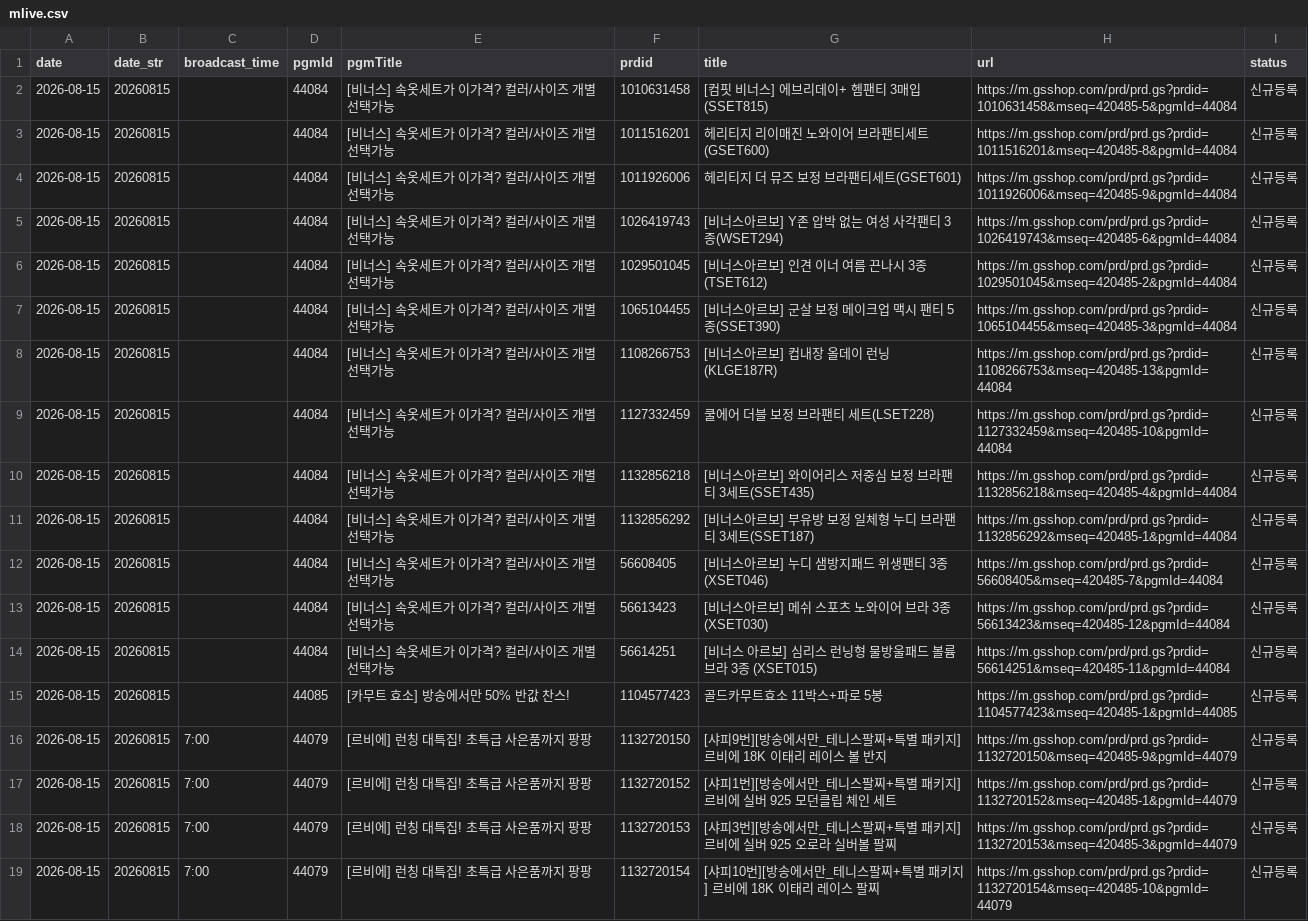
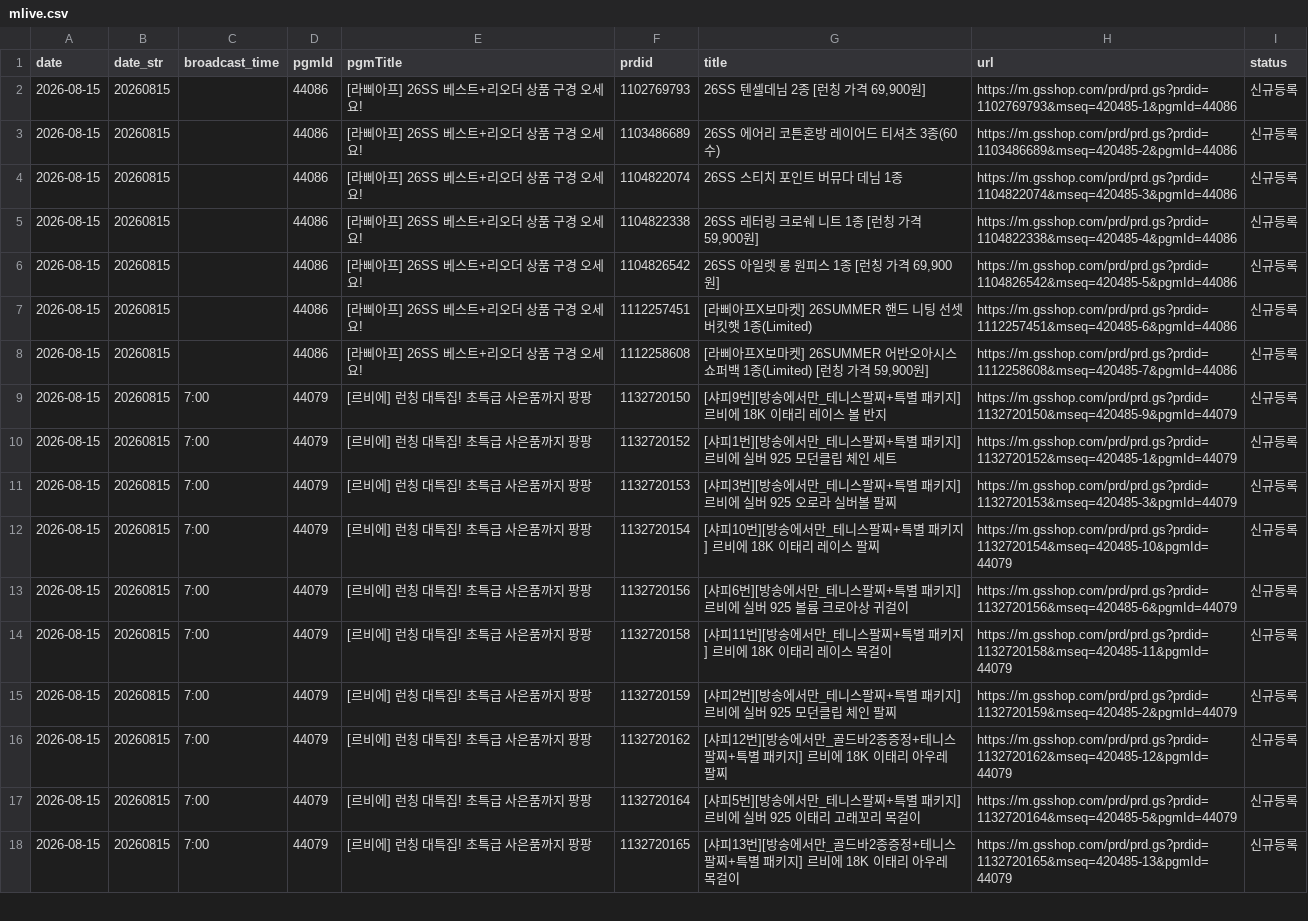
Before and after one commit to poodingcake-hue/GSMOBILE, a CSV file: web-app/public/data/mlive.csv, drawn as a sheet; only a part is shown; the shorter side is filled out with more unchanged rows; the diff covers the shown part only.

```diff
--- a/web-app/public/data/mlive.csv
+++ b/web-app/public/data/mlive.csv
@@ -1,16 +1,9 @@
 date,date_str,broadcast_time,pgmId,pgmTitle,prdid,title,url,status
-2026-08-15,20260815,,44084,[비너스] 속옷세트가 이가격? 컬러/사이즈 개별선택가능,1010631458,[컴핏 비너스] 에브리데이+ 헴팬티 3매입(SSET815),https://m.gsshop.com/prd/prd.gs?prdid=1010631458&mseq=420485-5&pgmId=44084,신규등록
-2026-08-15,20260815,,44084,[비너스] 속옷세트가 이가격? 컬러/사이즈 개별선택가능,1011516201,헤리티지 리이매진 노와이어 브라팬티세트(GSET600),https://m.gsshop.com/prd/prd.gs?prdid=1011516201&mseq=420485-8&pgmId=44084,신규등록
-2026-08-15,20260815,,44084,[비너스] 속옷세트가 이가격? 컬러/사이즈 개별선택가능,1011926006,헤리티지 더 뮤즈 보정 브라팬티세트(GSET601),https://m.gsshop.com/prd/prd.gs?prdid=1011926006&mseq=420485-9&pgmId=44084,신규등록
-2026-08-15,20260815,,44084,[비너스] 속옷세트가 이가격? 컬러/사이즈 개별선택가능,1026419743,[비너스아르보] Y존 압박 없는 여성 사각팬티 3종(WSET294),https://m.gsshop.com/prd/prd.gs?prdid=1026419743&mseq=420485-6&pgmId=44084,신규등록
-2026-08-15,20260815,,44084,[비너스] 속옷세트가 이가격? 컬러/사이즈 개별선택가능,1029501045,[비너스아르보] 인견 이너 여름 끈나시 3종 (TSET612),https://m.gsshop.com/prd/prd.gs?prdid=1029501045&mseq=420485-2&pgmId=44084,신규등록
-2026-08-15,20260815,,44084,[비너스] 속옷세트가 이가격? 컬러/사이즈 개별선택가능,1065104455,[비너스아르보] 군살 보정 메이크업 맥시 팬티 5종(SSET390),https://m.gsshop.com/prd/prd.gs?prdid=1065104455&mseq=420485-3&pgmId=44084,신규등록
-2026-08-15,20260815,,44084,[비너스] 속옷세트가 이가격? 컬러/사이즈 개별선택가능,1108266753,[비너스아르보] 컵내장 올데이 런닝 (KLGE187R),https://m.gsshop.com/prd/prd.gs?prdid=1108266753&mseq=420485-13&pgmId=44084,신규등록
-2026-08-15,20260815,,44084,[비너스] 속옷세트가 이가격? 컬러/사이즈 개별선택가능,1127332459,쿨에어 더블 보정 브라팬티 세트(LSET228),https://m.gsshop.com/prd/prd.gs?prdid=1127332459&mseq=420485-10&pgmId=44084,신규등록
-2026-08-15,20260815,,44084,[비너스] 속옷세트가 이가격? 컬러/사이즈 개별선택가능,1132856218,[비너스아르보] 와이어리스 저중심 보정 브라팬티 3세트(SSET435),https://m.gsshop.com/prd/prd.gs?prdid=1132856218&mseq=420485-4&pgmId=44084,신규등록
-2026-08-15,20260815,,44084,[비너스] 속옷세트가 이가격? 컬러/사이즈 개별선택가능,1132856292,[비너스아르보] 부유방 보정 일체형 누디 브라팬티 3세트(SSET187),https://m.gsshop.com/prd/prd.gs?prdid=1132856292&mseq=420485-1&pgmId=44084,신규등록
-2026-08-15,20260815,,44084,[비너스] 속옷세트가 이가격? 컬러/사이즈 개별선택가능,56608405,[비너스아르보] 누디 샘방지패드 위생팬티 3종 (XSET046),https://m.gsshop.com/prd/prd.gs?prdid=56608405&mseq=420485-7&pgmId=44084,신규등록
-2026-08-15,20260815,,44084,[비너스] 속옷세트가 이가격? 컬러/사이즈 개별선택가능,56613423,[비너스아르보] 메쉬 스포츠 노와이어 브라 3종(XSET030),https://m.gsshop.com/prd/prd.gs?prdid=56613423&mseq=420485-12&pgmId=44084,신규등록
-2026-08-15,20260815,,44084,[비너스] 속옷세트가 이가격? 컬러/사이즈 개별선택가능,56614251,[비너스 아르보] 심리스 런닝형 물방울패드 볼륨 브라 3종 (XSET015),https://m.gsshop.com/prd/prd.gs?prdid=56614251&mseq=420485-11&pgmId=44084,신규등록
-2026-08-15,20260815,,44085,[카무트 효소] 방송에서만 50% 반값 찬스!,1104577423,골드카무트효소 11박스+파로 5봉,https://m.gsshop.com/prd/prd.gs?prdid=1104577423&mseq=420485-1&pgmId=44085,신규등록
+2026-08-15,20260815,,44086,[라삐아프] 26SS 베스트+리오더 상품 구경 오세요!,1102769793,"26SS 텐셀데님 2종 [런칭 가격 69,900원]",https://m.gsshop.com/prd/prd.gs?prdid=1102769793&mseq=420485-1&pgmId=44086,신규등록
+2026-08-15,20260815,,44086,[라삐아프] 26SS 베스트+리오더 상품 구경 오세요!,1103486689,26SS 에어리 코튼혼방 레이어드 티셔츠 3종(60수),https://m.gsshop.com/prd/prd.gs?prdid=1103486689&mseq=420485-2&pgmId=44086,신규등록
+2026-08-15,20260815,,44086,[라삐아프] 26SS 베스트+리오더 상품 구경 오세요!,1104822074,26SS 스티치 포인트 버뮤다 데님 1종,https://m.gsshop.com/prd/prd.gs?prdid=1104822074&mseq=420485-3&pgmId=44086,신규등록
+2026-08-15,20260815,,44086,[라삐아프] 26SS 베스트+리오더 상품 구경 오세요!,1104822338,"26SS 레터링 크로쉐 니트 1종 [런칭 가격 59,900원]",https://m.gsshop.com/prd/prd.gs?prdid=1104822338&mseq=420485-4&pgmId=44086,신규등록
+2026-08-15,20260815,,44086,[라삐아프] 26SS 베스트+리오더 상품 구경 오세요!,1104826542,"26SS 아일렛 롱 원피스 1종 [런칭 가격 69,900원]",https://m.gsshop.com/prd/prd.gs?prdid=1104826542&mseq=420485-5&pgmId=44086,신규등록
+2026-08-15,20260815,,44086,[라삐아프] 26SS 베스트+리오더 상품 구경 오세요!,1112257451,[라삐아프X보마켓] 26SUMMER 핸드 니팅 선셋 버킷햇 1종(Limited),https://m.gsshop.com/prd/prd.gs?prdid=1112257451&mseq=420485-6&pgmId=44086,신규등록
+2026-08-15,20260815,,44086,[라삐아프] 26SS 베스트+리오더 상품 구경 오세요!,1112258608,"[라삐아프X보마켓] 26SUMMER 어반오아시스 쇼퍼백 1종(Limited) [런칭 가격 59,900원]",https://m.gsshop.com/prd/prd.gs?prdid=1112258608&mseq=420485-7&pgmId=44086,신규등록
 2026-08-15,20260815,7:00,44079,[르비에] 런칭 대특집! 초특급 사은품까지 팡팡,1132720150,[샤피9번][방송에서만_테니스팔찌+특별 패키지] 르비에 18K 이태리 레이스 볼 반지,https://m.gsshop.com/prd/prd.gs?prdid=1132720150&mseq=420485-9&pgmId=44079,신규등록
```
Also changed, not shown: 7 added rows and 42 edited cells elsewhere in this file.
